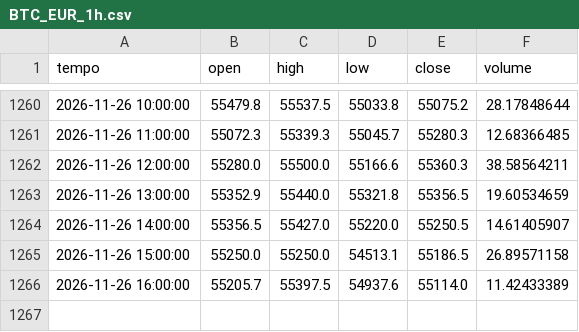
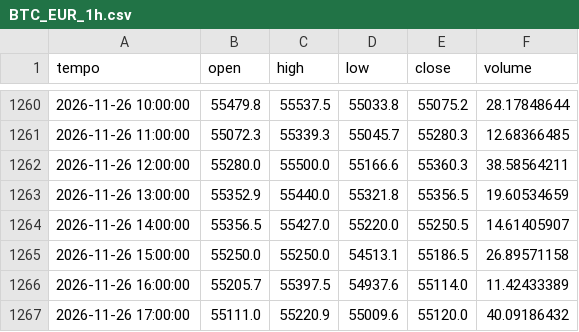
Before and after one commit to loiraalessandro12-collab/centro-trading, a CSV file: centro/dati/BTC_EUR_1h.csv, drawn as a sheet; only a part is shown, gaps mark what is left out; the diff names each change by its address in the sheet, - before the commit and + after, or states it on an @@ line.

```diff
--- a/centro/dati/BTC_EUR_1h.csv
+++ b/centro/dati/BTC_EUR_1h.csv
+row 1267: 2026-11-26 17:00:00 | 55111.0 | 55220.9 | 55009.6 | 55120.0 | 40.09186432
```
Also changed, not shown: centro/dati/ETH_EUR_1h.csv, centro/dati/ORO_EUR_1h.csv, 2 other files.
